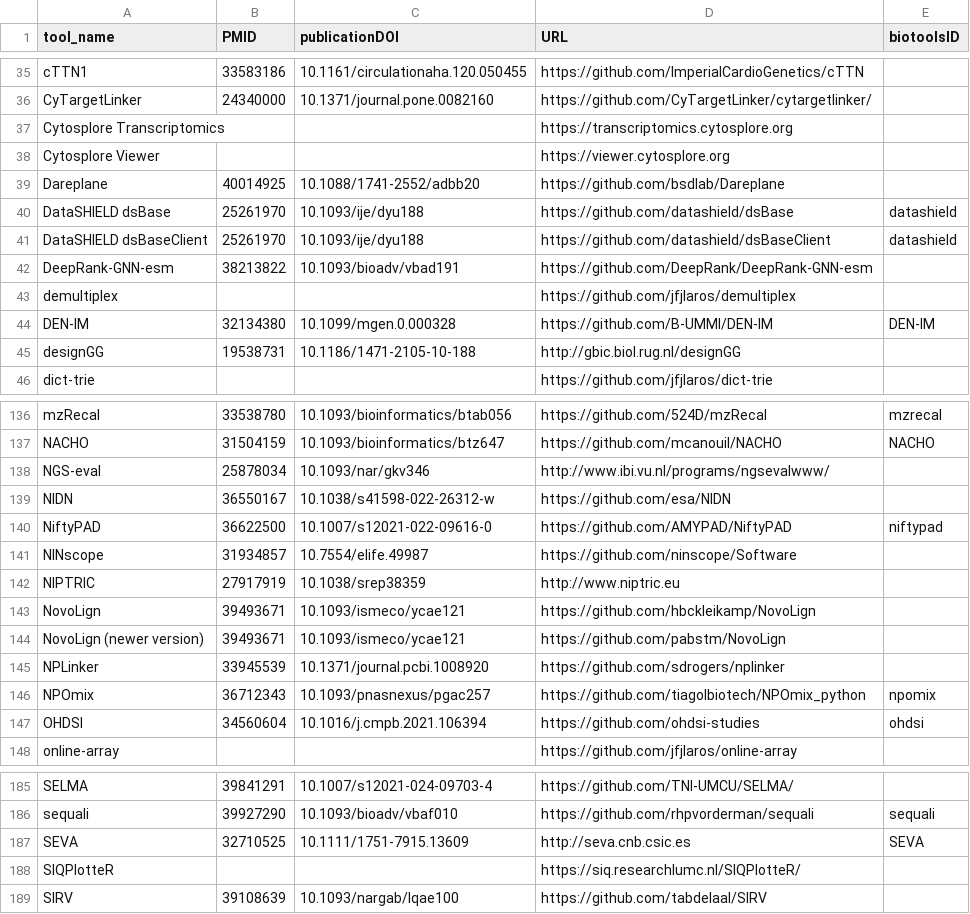
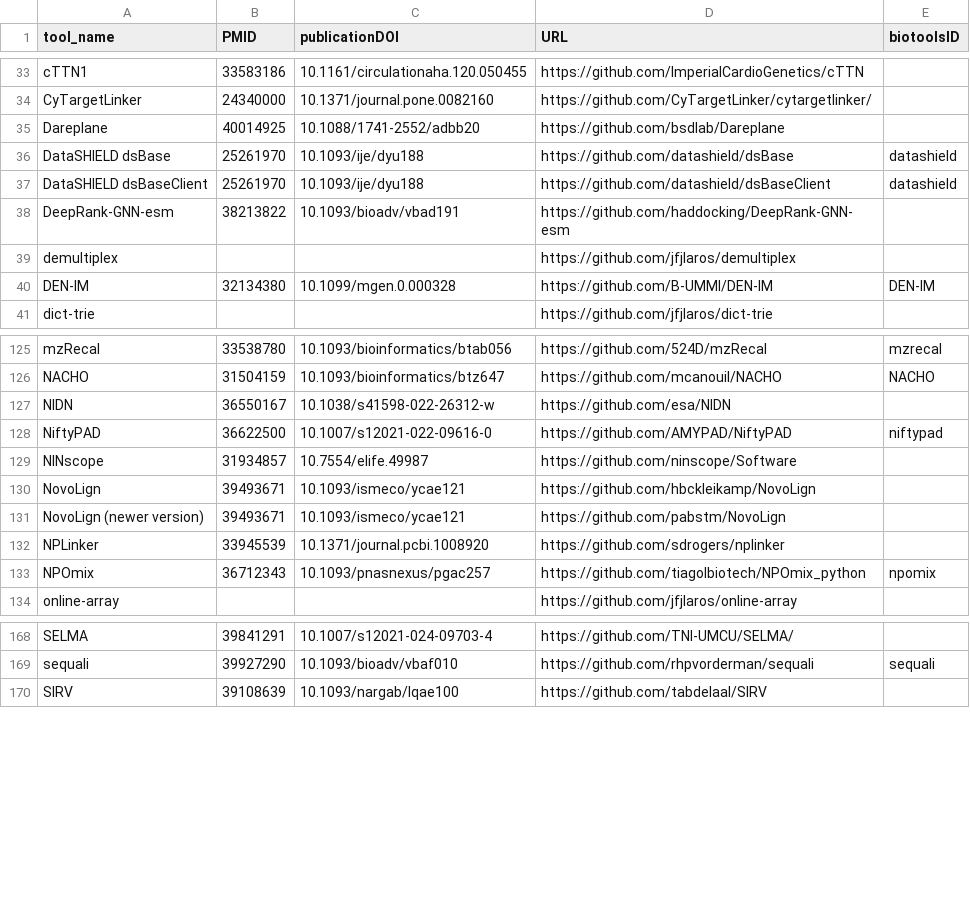
Before and after one commit to fair-toolbox/multi-modal-maturity-model, a CSV file: data/tdcc_tools_NL.csv, drawn as a sheet; only a part is shown, gaps mark what is left out; the diff covers the shown part only.

```diff
--- a/data/tdcc_tools_NL.csv
+++ b/data/tdcc_tools_NL.csv
@@ -36,4 +34,2 @@ cTTN1,33583186,10.1161/circulationaha.120.050455,https://github.com/ImperialCard
 CyTargetLinker,24340000,10.1371/journal.pone.0082160,https://github.com/CyTargetLinker/cytargetlinker/,
-Cytosplore Transcriptomics,,,https://transcriptomics.cytosplore.org ,
-Cytosplore Viewer,,,https://viewer.cytosplore.org,
 Dareplane,40014925,10.1088/1741-2552/adbb20,https://github.com/bsdlab/Dareplane,
@@ -41,6 +37,5 @@ DataSHIELD dsBase,25261970,10.1093/ije/dyu188,https://github.com/datashield/dsBa
 DataSHIELD dsBaseClient,25261970,10.1093/ije/dyu188,https://github.com/datashield/dsBaseClient,datashield
-DeepRank-GNN-esm,38213822,10.1093/bioadv/vbad191,https://github.com/DeepRank/DeepRank-GNN-esm,
+DeepRank-GNN-esm,38213822,10.1093/bioadv/vbad191,https://github.com/haddocking/DeepRank-GNN-esm,
 demultiplex,,,https://github.com/jfjlaros/demultiplex,
 DEN-IM,32134380,10.1099/mgen.0.000328,https://github.com/B-UMMI/DEN-IM,DEN-IM
-designGG,19538731,10.1186/1471-2105-10-188,http://gbic.biol.rug.nl/designGG,
 dict-trie,,,https://github.com/jfjlaros/dict-trie,
@@ -137,3 +126,2 @@ mzRecal,33538780,10.1093/bioinformatics/btab056,https://github.com/524D/mzRecal,
 NACHO,31504159,10.1093/bioinformatics/btz647,https://github.com/mcanouil/NACHO,NACHO
-NGS-eval,25878034,10.1093/nar/gkv346,http://www.ibi.vu.nl/programs/ngsevalwww/,
 NIDN,36550167,10.1038/s41598-022-26312-w,https://github.com/esa/NIDN,
@@ -141,3 +129,2 @@ NiftyPAD,36622500,10.1007/s12021-022-09616-0,https://github.com/AMYPAD/NiftyPAD,
 NINscope,31934857,10.7554/elife.49987,https://github.com/ninscope/Software,
-NIPTRIC,27917919,10.1038/srep38359,http://www.niptric.eu,
 NovoLign,39493671,10.1093/ismeco/ycae121,https://github.com/hbckleikamp/NovoLign,
@@ -146,3 +133,2 @@ NPLinker,33945539,10.1371/journal.pcbi.1008920,https://github.com/sdrogers/nplin
 NPOmix,36712343,10.1093/pnasnexus/pgac257,https://github.com/tiagolbiotech/NPOmix_python,npomix
-OHDSI,34560604,10.1016/j.cmpb.2021.106394,https://github.com/ohdsi-studies,ohdsi
 online-array,,,https://github.com/jfjlaros/online-array,
@@ -186,4 +169,2 @@ SELMA,39841291,10.1007/s12021-024-09703-4,https://github.com/TNI-UMCU/SELMA/,
 sequali,39927290,10.1093/bioadv/vbaf010,https://github.com/rhpvorderman/sequali,sequali
-SEVA,32710525,10.1111/1751-7915.13609,http://seva.cnb.csic.es,SEVA
-SIQPlotteR,,,https://siq.researchlumc.nl/SIQPlotteR/ ,
 SIRV,39108639,10.1093/nargab/lqae100,https://github.com/tabdelaal/SIRV,
```
Also changed, not shown: 11 removed rows elsewhere in this file.
